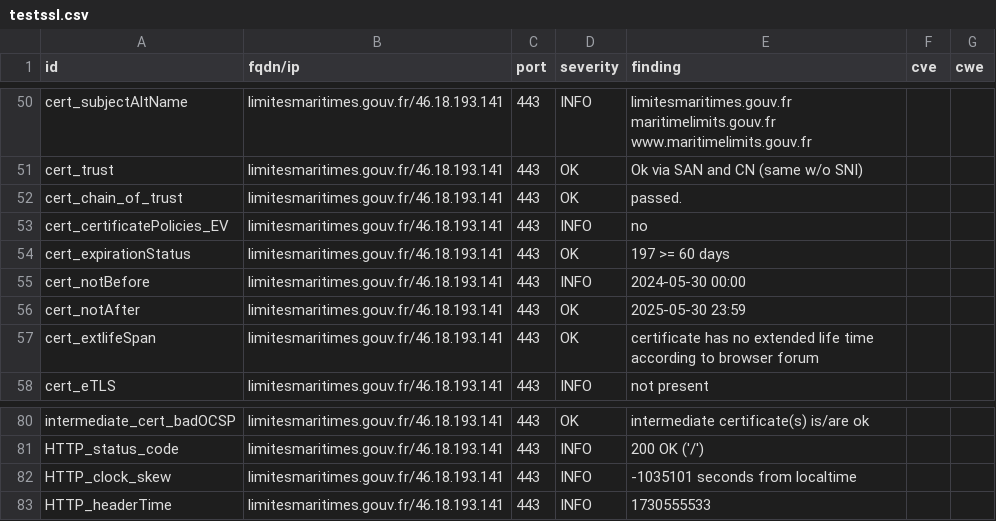
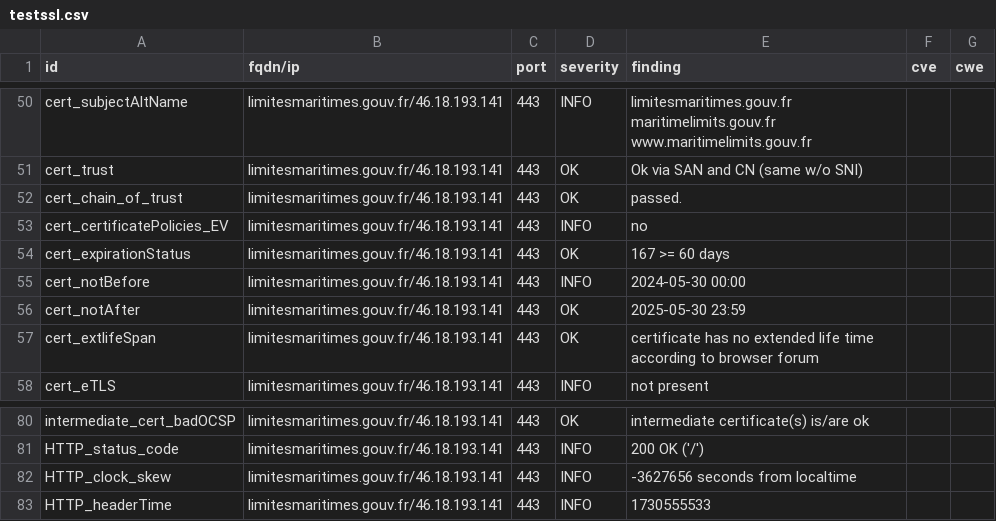
Before and after one commit to GKO-org/dashlordPrd6, a CSV file: results/aHR0cHM6Ly9saW1pdGVzbWFyaXRpbWVzLmdvdXYuZnI=/testssl.csv, drawn as a sheet; only a part is shown, gaps mark what is left out.

```diff
--- a/results/aHR0cHM6Ly9saW1pdGVzbWFyaXRpbWVzLmdvdXYuZnI=/testssl.csv
+++ b/results/aHR0cHM6Ly9saW1pdGVzbWFyaXRpbWVzLmdvdXYuZnI=/testssl.csv
@@ -53,3 +53,3 @@
 "cert_certificatePolicies_EV","limitesmaritimes.gouv.fr/46.18.193.141","443","INFO","no","",""
-"cert_expirationStatus","limitesmaritimes.gouv.fr/46.18.193.141","443","OK","197 >= 60 days","",""
+"cert_expirationStatus","limitesmaritimes.gouv.fr/46.18.193.141","443","OK","167 >= 60 days","",""
 "cert_notBefore","limitesmaritimes.gouv.fr/46.18.193.141","443","INFO","2024-05-30 00:00","",""
@@ -81,3 +81,3 @@
 "HTTP_status_code","limitesmaritimes.gouv.fr/46.18.193.141","443","INFO","200 OK ('/')","",""
-"HTTP_clock_skew","limitesmaritimes.gouv.fr/46.18.193.141","443","INFO","-1035101 seconds from localtime","",""
+"HTTP_clock_skew","limitesmaritimes.gouv.fr/46.18.193.141","443","INFO","-3627656 seconds from localtime","",""
 "HTTP_headerTime","limitesmaritimes.gouv.fr/46.18.193.141","443","INFO","1730555533","",""
```
Also changed, not shown: 8 other files.
